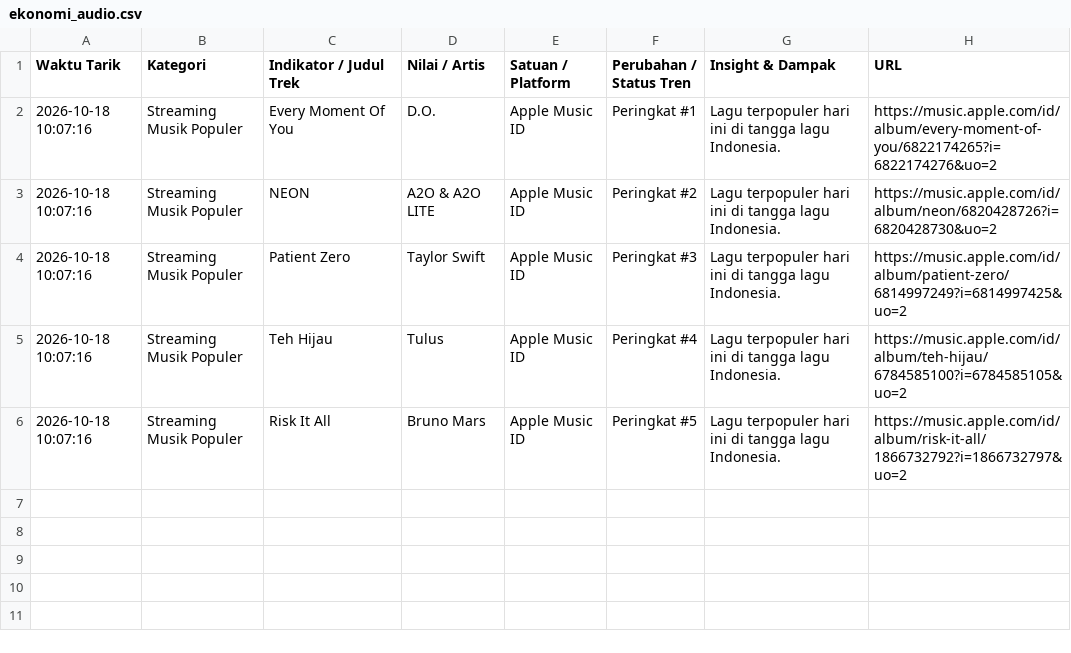
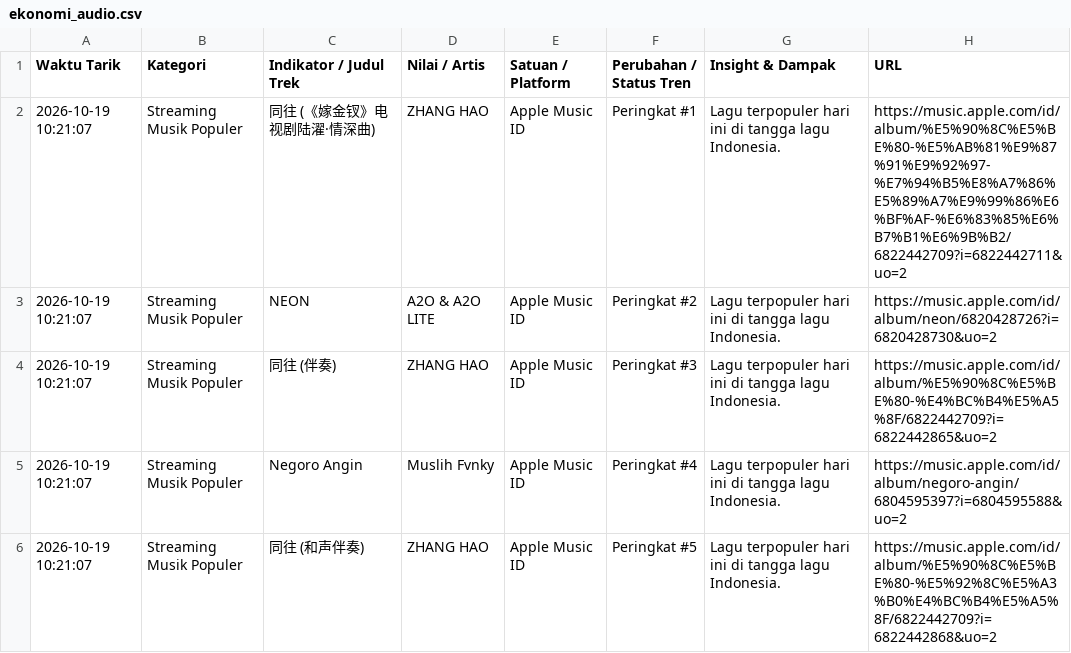
Before and after one commit to adammadden13-oss/indonesian-media-pulse, a CSV file: ekonomi_audio.csv, drawn as a sheet.

```diff
--- a/ekonomi_audio.csv
+++ b/ekonomi_audio.csv
@@ -1,6 +1,6 @@
 Waktu Tarik,Kategori,Indikator / Judul Trek,Nilai / Artis,Satuan / Platform,Perubahan / Status Tren,Insight & Dampak,URL
-2026-10-18 10:07:16,Streaming Musik Populer,Every Moment Of You,D.O.,Apple Music ID,Peringkat #1,Lagu terpopuler hari ini di tangga lagu Indonesia.,https://music.apple.com/id/album/every-moment-of-you/6822174265?i=6822174276&uo=2
-2026-10-18 10:07:16,Streaming Musik Populer,NEON,A2O & A2O LITE,Apple Music ID,Peringkat #2,Lagu terpopuler hari ini di tangga lagu Indonesia.,https://music.apple.com/id/album/neon/6820428726?i=6820428730&uo=2
-2026-10-18 10:07:16,Streaming Musik Populer,Patient Zero,Taylor Swift,Apple Music ID,Peringkat #3,Lagu terpopuler hari ini di tangga lagu Indonesia.,https://music.apple.com/id/album/patient-zero/6814997249?i=6814997425&uo=2
-2026-10-18 10:07:16,Streaming Musik Populer,Teh Hijau,Tulus,Apple Music ID,Peringkat #4,Lagu terpopuler hari ini di tangga lagu Indonesia.,https://music.apple.com/id/album/teh-hijau/6784585100?i=6784585105&uo=2
-2026-10-18 10:07:16,Streaming Musik Populer,Risk It All,Bruno Mars,Apple Music ID,Peringkat #5,Lagu terpopuler hari ini di tangga lagu Indonesia.,https://music.apple.com/id/album/risk-it-all/1866732792?i=1866732797&uo=2
+2026-10-19 10:21:07,Streaming Musik Populer,同往 (《嫁金钗》电视剧陆濯·情深曲),ZHANG HAO,Apple Music ID,Peringkat #1,Lagu terpopuler hari ini di tangga lagu Indonesia.,https://music.apple.com/id/album/%E5%90%8C%E5%BE%80-%E5%AB%81%E9%87%91%E9%92%97-%E7%94%B5%E8%A7%86%E5%89%A7%E9%99%86%E6%BF%AF-%E6%83%85%E6%B7%B1%E6%9B%B2/6822442709?i=6822442711&uo=2
+2026-10-19 10:21:07,Streaming Musik Populer,NEON,A2O & A2O LITE,Apple Music ID,Peringkat #2,Lagu terpopuler hari ini di tangga lagu Indonesia.,https://music.apple.com/id/album/neon/6820428726?i=6820428730&uo=2
+2026-10-19 10:21:07,Streaming Musik Populer,同往 (伴奏),ZHANG HAO,Apple Music ID,Peringkat #3,Lagu terpopuler hari ini di tangga lagu Indonesia.,https://music.apple.com/id/album/%E5%90%8C%E5%BE%80-%E4%BC%B4%E5%A5%8F/6822442709?i=6822442865&uo=2
+2026-10-19 10:21:07,Streaming Musik Populer,Negoro Angin,Muslih Fvnky,Apple Music ID,Peringkat #4,Lagu terpopuler hari ini di tangga lagu Indonesia.,https://music.apple.com/id/album/negoro-angin/6804595397?i=6804595588&uo=2
+2026-10-19 10:21:07,Streaming Musik Populer,同往 (和声伴奏),ZHANG HAO,Apple Music ID,Peringkat #5,Lagu terpopuler hari ini di tangga lagu Indonesia.,https://music.apple.com/id/album/%E5%90%8C%E5%BE%80-%E5%92%8C%E5%A3%B0%E4%BC%B4%E5%A5%8F/6822442709?i=6822442868&uo=2
```
Also changed, not shown: berita_terkini.csv, berita_trending.csv, 4 other files.
